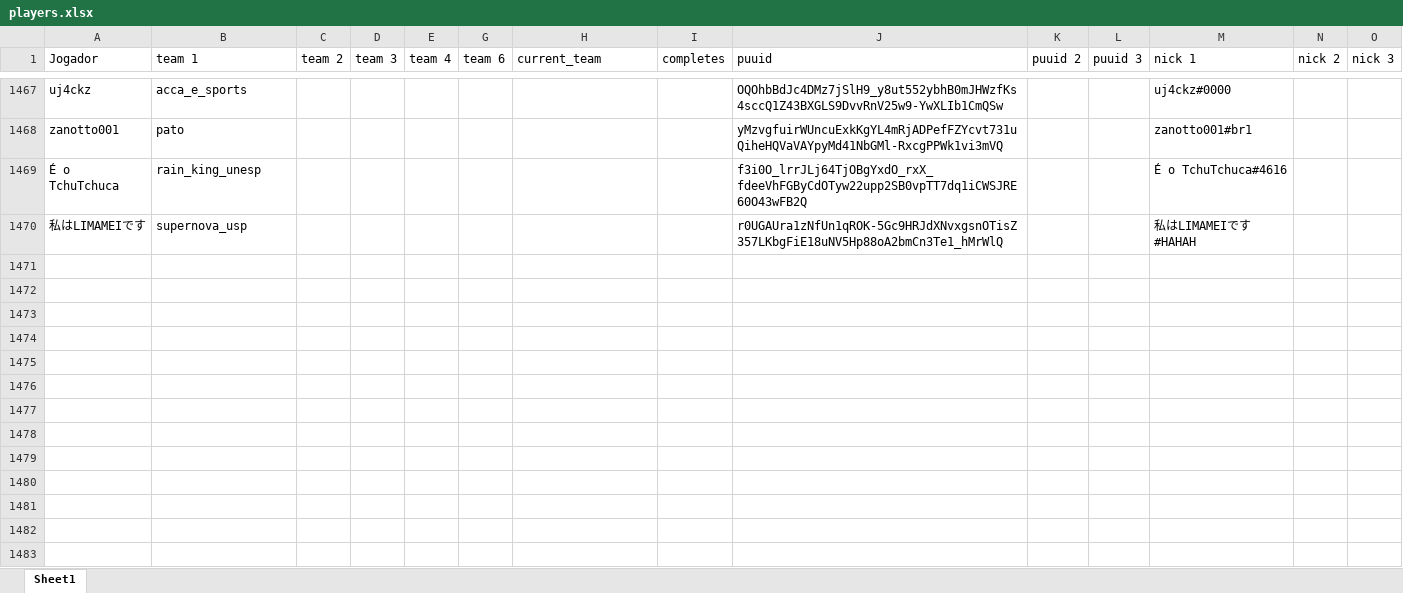
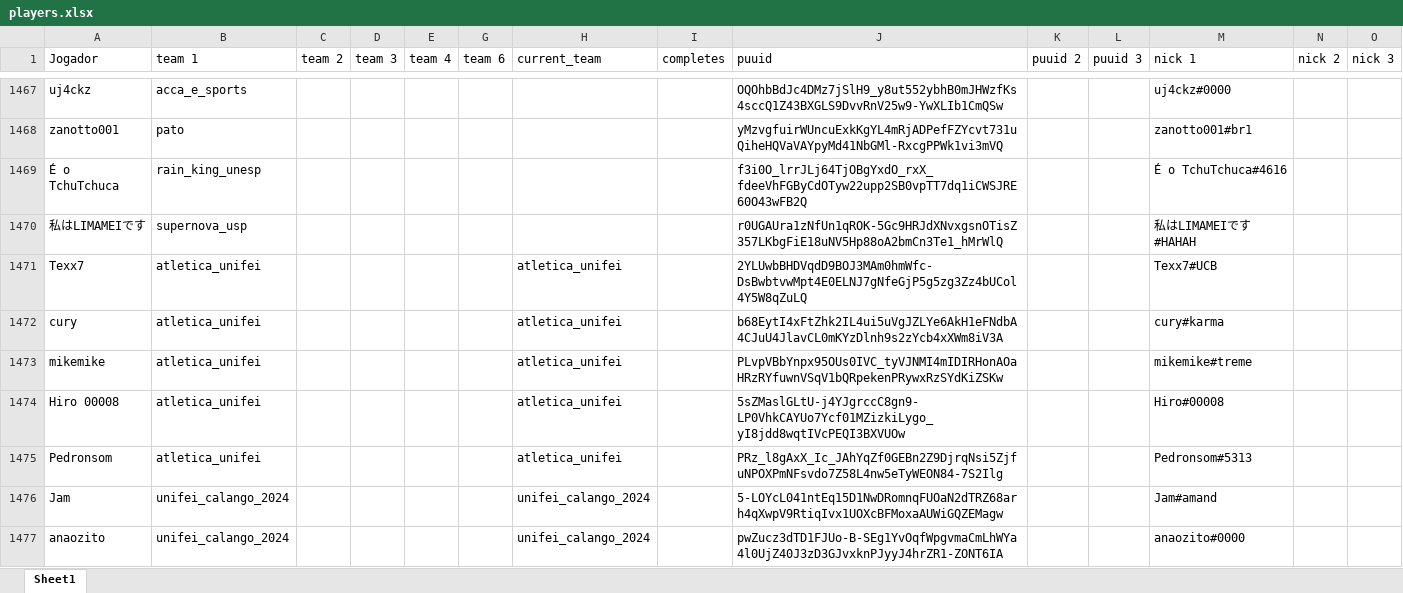
Before and after one commit to kmzmath/univlr, an Excel workbook: dados_excel/players.xlsx, sheet Sheet1, drawn as a sheet; only a part is shown, gaps mark what is left out; values as stored, in another font and other column widths than the file's, no borders; table styles not drawn; rows hold the shown columns only; the diff covers the shown part only; the diff names each change by its address in the sheet, - before the commit and + after, or states it on an @@ line.

```diff
--- a/dados_excel/players.xlsx (sheet Sheet1)
+++ b/dados_excel/players.xlsx (sheet Sheet1)
+row 1471: Texx7 | atletica_unifei |  |  |  |  | atletica_unifei |  | 2YLUwbBHDVqdD9BOJ3MAm0hmWfc-DsBwbtvwMpt4E0ELNJ7gNfeGjP5g5zg3Zz4bUCol4Y5W8qZuLQ |  |  | Texx7#UCB
+row 1472: cury | atletica_unifei |  |  |  |  | atletica_unifei |  | b68EytI4xFtZhk2IL4ui5uVgJZLYe6AkH1eFNdbA4CJuU4JlavCL0mKYzDlnh9s2zYcb4xXWm8iV3A |  |  | cury#karma
+row 1473: mikemike | atletica_unifei |  |  |  |  | atletica_unifei |  | PLvpVBbYnpx95OUs0IVC_tyVJNMI4mIDIRHonAOaHRzRYfuwnVSqV1bQRpekenPRywxRzSYdKiZSKw |  |  | mikemike#treme
+row 1474: Hiro 00008 | atletica_unifei |  |  |  |  | atletica_unifei |  | 5sZMaslGLtU-j4YJgrccC8gn9-LP0VhkCAYUo7Ycf01MZizkiLygo_yI8jdd8wqtIVcPEQI3BXVUOw |  |  | Hiro#00008
+row 1475: Pedronsom | atletica_unifei |  |  |  |  | atletica_unifei |  | PRz_l8gAxX_Ic_JAhYqZf0GEBn2Z9DjrqNsi5ZjfuNPOXPmNFsvdo7Z58L4nw5eTyWEON84-7S2Ilg |  |  | Pedronsom#5313
+row 1476: Jam | unifei_calango_2024 |  |  |  |  | unifei_calango_2024 |  | 5-LOYcL041ntEq15D1NwDRomnqFUOaN2dTRZ68arh4qXwpV9RtiqIvx1UOXcBFMoxaAUWiGQZEMagw |  |  | Jam#amand
+row 1477: anaozito | unifei_calango_2024 |  |  |  |  | unifei_calango_2024 |  | pwZucz3dTD1FJUo-B-SEg1YvOqfWpgvmaCmLhWYa4l0UjZ40J3zD3GJvxknPJyyJ4hrZR1-ZONT6IA |  |  | anaozito#0000
```
Also changed, not shown: 6 added rows elsewhere in this sheet, dados_excel/round_state_winrates.xlsx, dados_excel/teams.xlsx, 25 other files.
